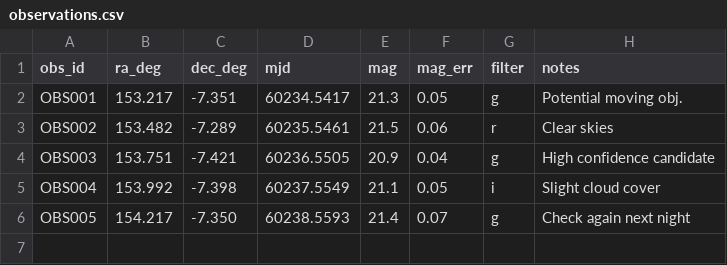
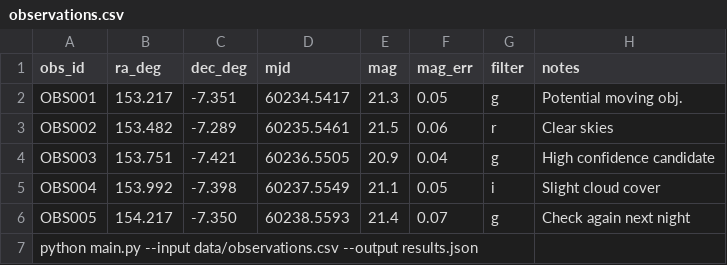
Before and after one commit to Darrinhanlon/planet9_search, a CSV file: data/observations.csv, drawn as a sheet.

Commit message:
Update observations.csv
Add demo observations.csv

```diff
--- a/data/observations.csv
+++ b/data/observations.csv
@@ -6 +6,2 @@ OBS004,153.992,-7.398,60237.5549,21.1,0.05,i,Slight cloud cover
 OBS005,154.217,-7.350,60238.5593,21.4,0.07,g,Check again next night
+python main.py --input data/observations.csv --output results.json
```
